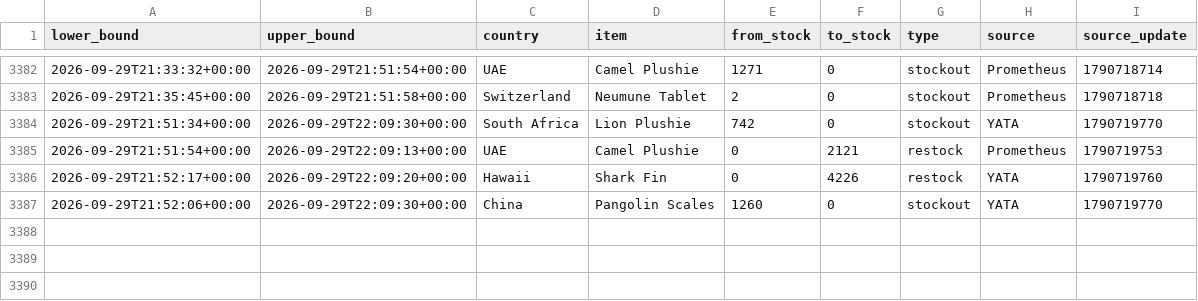
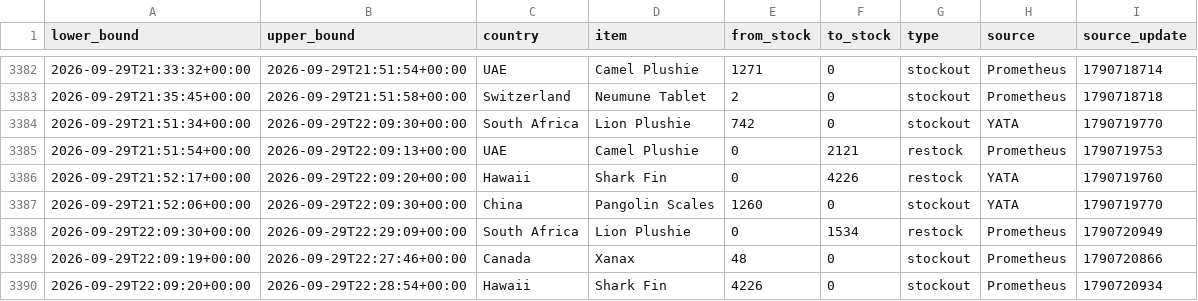
Before and after one commit to hansrsrian/Hans-data-collector, a CSV file: data/transitions.csv, drawn as a sheet; only a part is shown, gaps mark what is left out; the diff names each change by its address in the sheet, - before the commit and + after, or states it on an @@ line.

Commit message:
Data measurement

```diff
--- a/data/transitions.csv
+++ b/data/transitions.csv
+row 3388: 2026-09-29T22:09:30+00:00 | 2026-09-29T22:29:09+00:00 | South Africa | Lion Plushie | 0 | 1534 | restock | Prometheus | 1790720949
+row 3389: 2026-09-29T22:09:19+00:00 | 2026-09-29T22:27:46+00:00 | Canada | Xanax | 48 | 0 | stockout | Prometheus | 1790720866
+row 3390: 2026-09-29T22:09:20+00:00 | 2026-09-29T22:28:54+00:00 | Hawaii | Shark Fin | 4226 | 0 | stockout | Prometheus | 1790720934
```
Also changed, not shown: data/source_health.csv, 4 other files.
